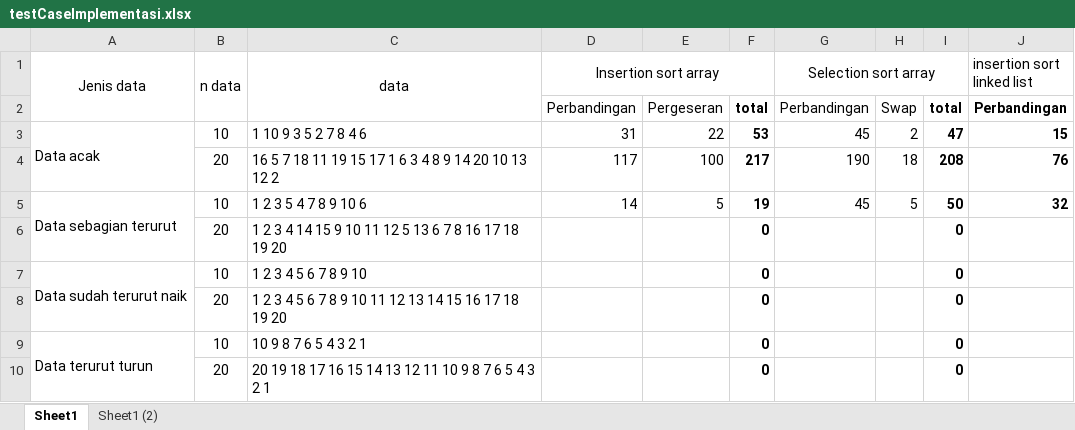
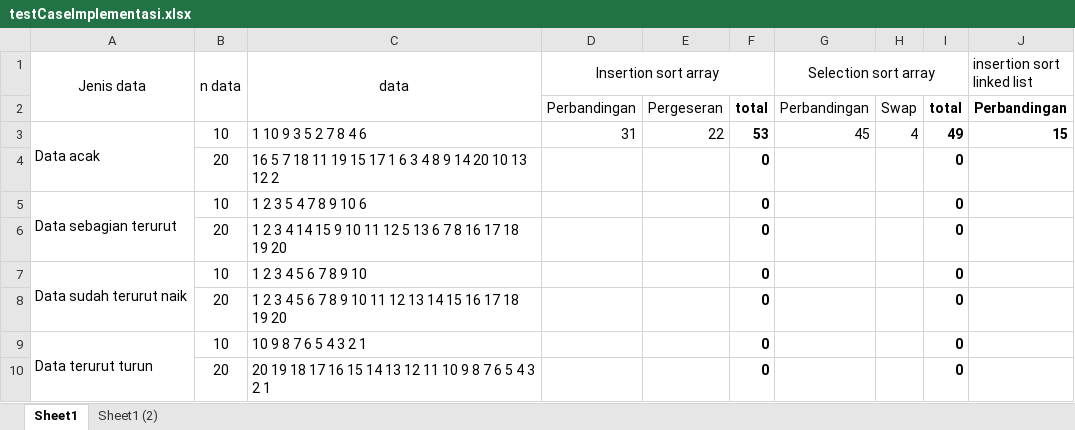
Before and after one commit to koniro-kishi/PraktikumStrukdatGenap2526, an Excel workbook: Prak6/testCaseImplementasi.xlsx, sheet Sheet1, drawn as a sheet; values as stored, in another font and other column widths than the file's, no borders; the diff names each change by its address in the sheet, - before the commit and + after, or states it on an @@ line.

```diff
--- a/Prak6/testCaseImplementasi.xlsx (sheet Sheet1)
+++ b/Prak6/testCaseImplementasi.xlsx (sheet Sheet1)
-H3: 2
+H3: 4
-I3: 47
+I3: 49
-D4 (Insertion sort array): 117
+D4 (Insertion sort array): (empty)
-E4: 100
+E4: (empty)
-F4: 217
+F4: 0
-G4 (Selection sort array): 190
+G4 (Selection sort array): (empty)
-H4: 18
+H4: (empty)
-I4: 208
+I4: 0
-J4 (insertion sort linked list): 76
+J4 (insertion sort linked list): (empty)
-D5 (Insertion sort array): 14
+D5 (Insertion sort array): (empty)
-E5: 5
+E5: (empty)
-F5: 19
+F5: 0
-G5 (Selection sort array): 45
+G5 (Selection sort array): (empty)
-H5: 5
+H5: (empty)
-I5: 50
+I5: 0
-J5 (insertion sort linked list): 32
+J5 (insertion sort linked list): (empty)
```
Also changed, not shown: sheet Sheet1 (2), 10 other files.
